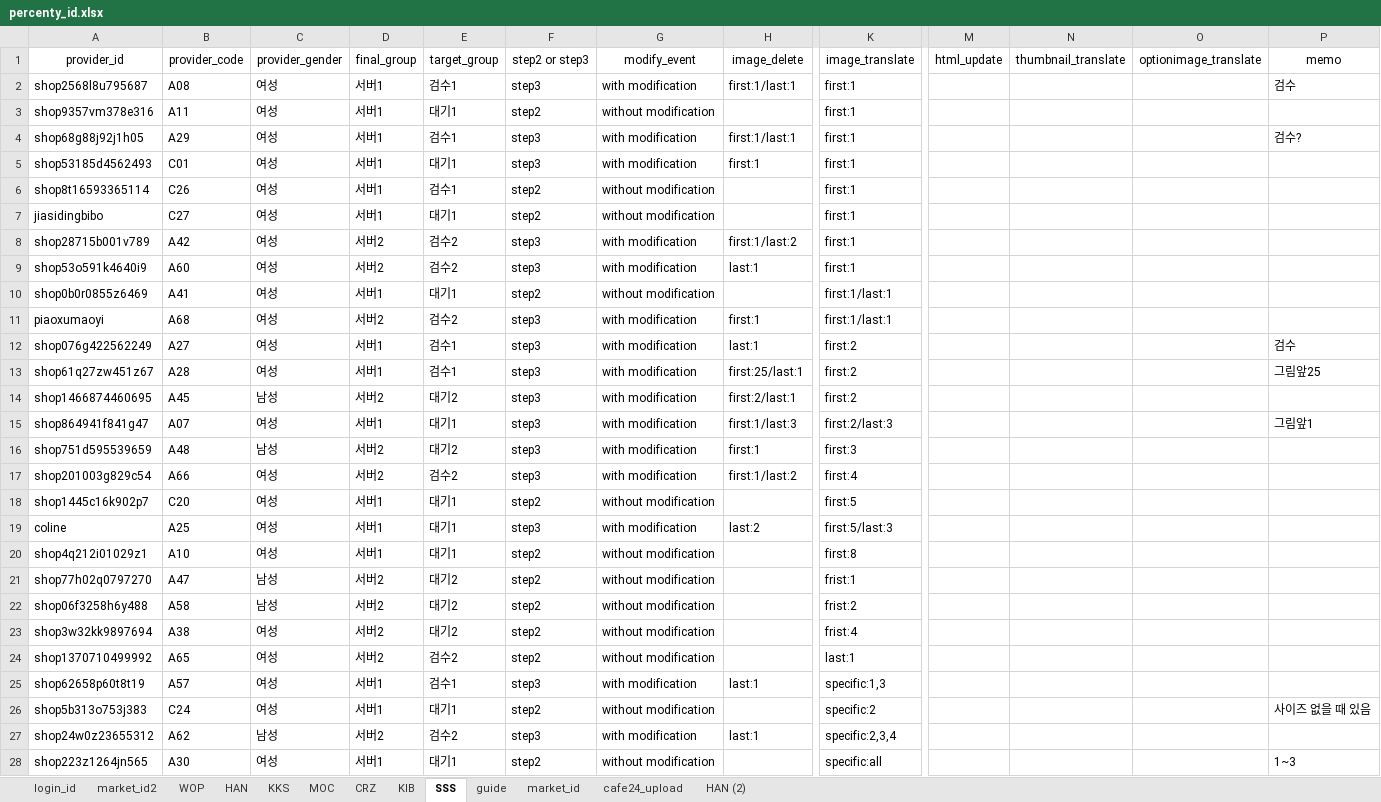
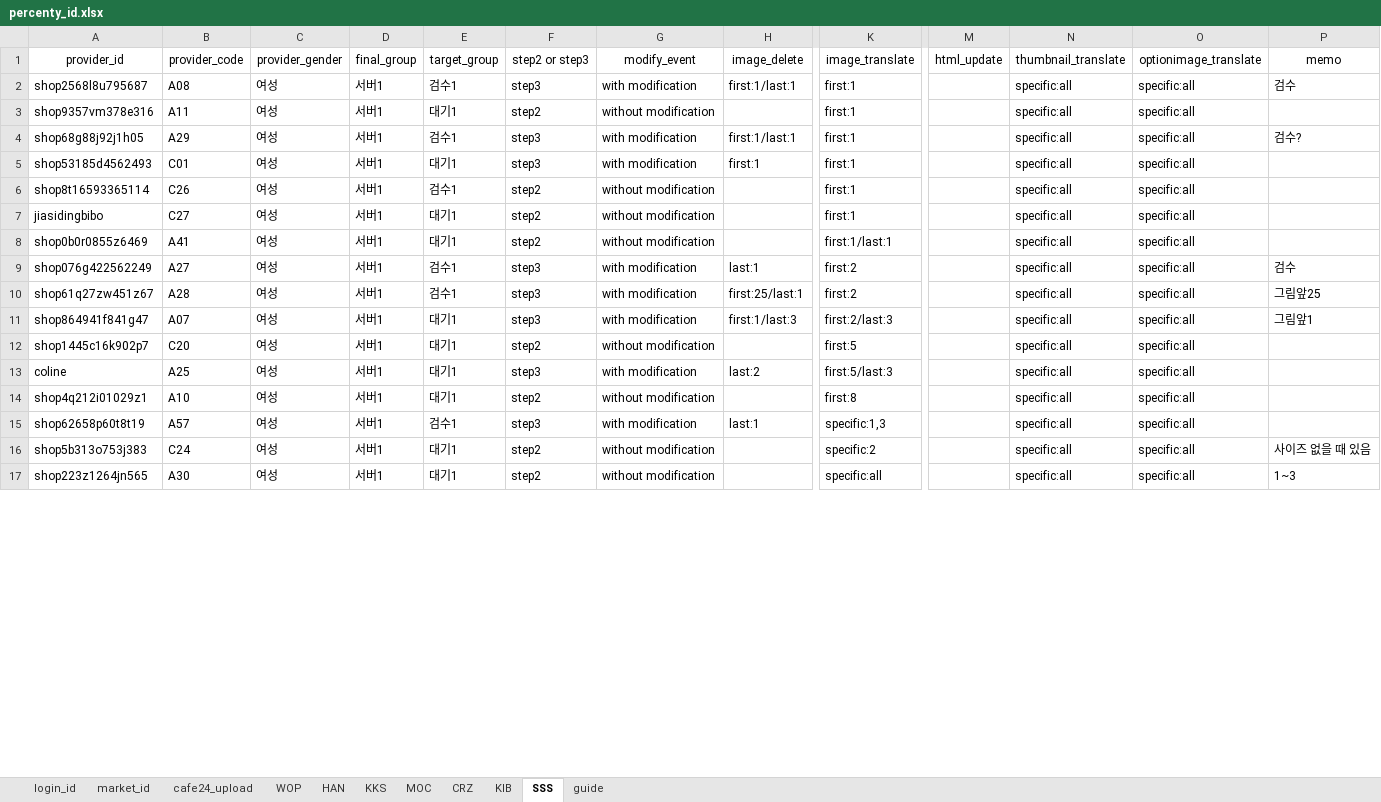
Before and after one commit to onepick2019/percenty_project, an Excel workbook: percenty_id.xlsx, sheet SSS, drawn as a sheet; only a part is shown, gaps mark what is left out; values as stored, in another font and other column widths than the file's, no borders; conditional formats not drawn; removed rows and columns are numbered as before the commit, all else as after; rows hold the shown columns only; the diff covers the shown part only; the diff names each change by its address in the sheet, - before the commit and + after, or states it on an @@ line.

```diff
--- a/percenty_id.xlsx (sheet SSS)
+++ b/percenty_id.xlsx (sheet SSS)
-sheet tab: market_id2
-sheet tab: HAN (2)
@@ sheet tab order changed: login_id | market_id | cafe24_upload | WOP | HAN | KKS | MOC | CRZ | KIB | SSS | guide @@
-N2:N7 (thumbnail_translate): (empty)
+N2:N7 (thumbnail_translate): specific:all
-O2:O7 (optionimage_translate): (empty)
+O2:O7 (optionimage_translate): specific:all
-row 8: shop28715b001v789 | A42 | 여성 | 서버2 | 검수2 | step3 | with modification | first:1/last:2 | first:1
-row 9: shop53o591k4640i9 | A60 | 여성 | 서버2 | 검수2 | step3 | with modification | last:1 | first:1
-N8 (thumbnail_translate): (empty)
+N8 (thumbnail_translate): specific:all
-O8 (optionimage_translate): (empty)
+O8 (optionimage_translate): specific:all
-row 11: piaoxumaoyi | A68 | 여성 | 서버2 | 검수2 | step3 | with modification | first:1 | first:1/last:1
-N9:N10 (thumbnail_translate): (empty)
+N9:N10 (thumbnail_translate): specific:all
-O9:O10 (optionimage_translate): (empty)
+O9:O10 (optionimage_translate): specific:all
-row 14: shop1466874460695 | A45 | 남성 | 서버2 | 대기2 | step3 | with modification | first:2/last:1 | first:2
-N11 (thumbnail_translate): (empty)
+N11 (thumbnail_translate): specific:all
-O11 (optionimage_translate): (empty)
+O11 (optionimage_translate): specific:all
-row 16: shop751d595539659 | A48 | 남성 | 서버2 | 대기2 | step3 | with modification | first:1 | first:3
-row 17: shop201003g829c54 | A66 | 여성 | 서버2 | 검수2 | step3 | with modification | first:1/last:2 | first:4
-N12:N14 (thumbnail_translate): (empty)
+N12:N14 (thumbnail_translate): specific:all
-O12:O14 (optionimage_translate): (empty)
+O12:O14 (optionimage_translate): specific:all
-row 21: shop77h02q0797270 | A47 | 남성 | 서버2 | 대기2 | step2 | without modification |  | frist:1
-row 22: shop06f3258h6y488 | A58 | 남성 | 서버2 | 대기2 | step2 | without modification |  | frist:2
-row 23: shop3w32kk9897694 | A38 | 여성 | 서버2 | 대기2 | step2 | without modification |  | frist:4
-row 24: shop1370710499992 | A65 | 여성 | 서버2 | 검수2 | step2 | without modification |  | last:1
-N15:N16 (thumbnail_translate): (empty)
+N15:N16 (thumbnail_translate): specific:all
-O15:O16 (optionimage_translate): (empty)
+O15:O16 (optionimage_translate): specific:all
-row 27: shop24w0z23655312 | A62 | 남성 | 서버2 | 검수2 | step3 | with modification | last:1 | specific:2,3,4
-N17 (thumbnail_translate): (empty)
+N17 (thumbnail_translate): specific:all
-O17 (optionimage_translate): (empty)
+O17 (optionimage_translate): specific:all
```
Also changed, not shown: 19 added rows, 8 removed rows and 54 edited cells elsewhere in this sheet, sheet HAN, sheet cafe24_upload, sheet market_id, sheet WOP, sheet MOC, sheet KKS, 1 more sheet, 18 other files.
